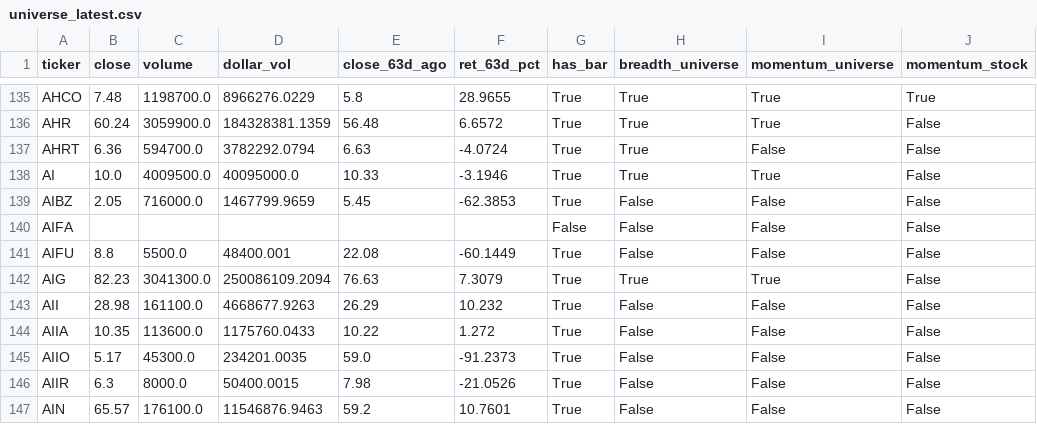
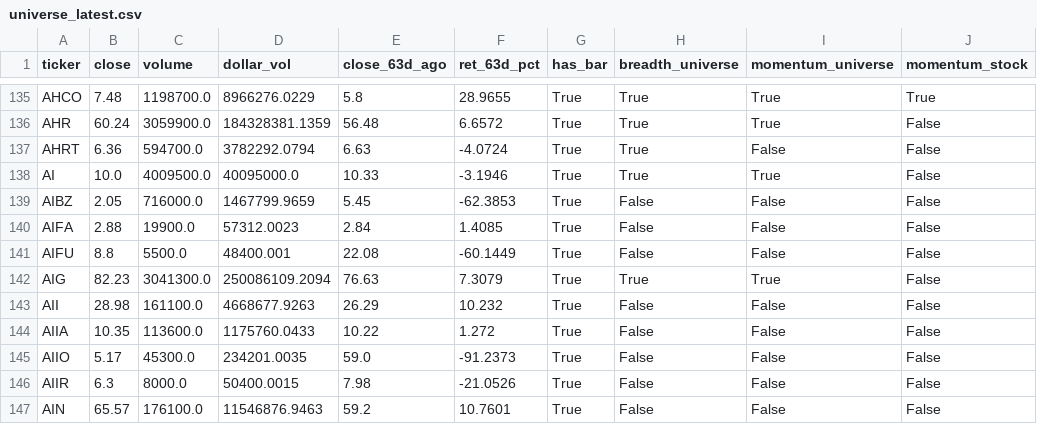
Before and after one commit to matt-manus/daily-market-summary, a CSV file: data/monitor/universe_latest.csv, drawn as a sheet; only a part is shown, gaps mark what is left out; the diff names each change by its address in the sheet, - before the commit and + after, or states it on an @@ line.

```diff
--- a/data/monitor/universe_latest.csv
+++ b/data/monitor/universe_latest.csv
-B140 (close): (empty)
+B140 (close): 2.88
-C140 (volume): (empty)
+C140 (volume): 19900.0
-D140 (dollar_vol): (empty)
+D140 (dollar_vol): 57312.0023
-E140 (close_63d_ago): (empty)
+E140 (close_63d_ago): 2.84
-F140 (ret_63d_pct): (empty)
+F140 (ret_63d_pct): 1.4085
-G140 (has_bar): False
+G140 (has_bar): True
```
Also changed, not shown: data/monitor/breadth_history.csv, 5 other files.
